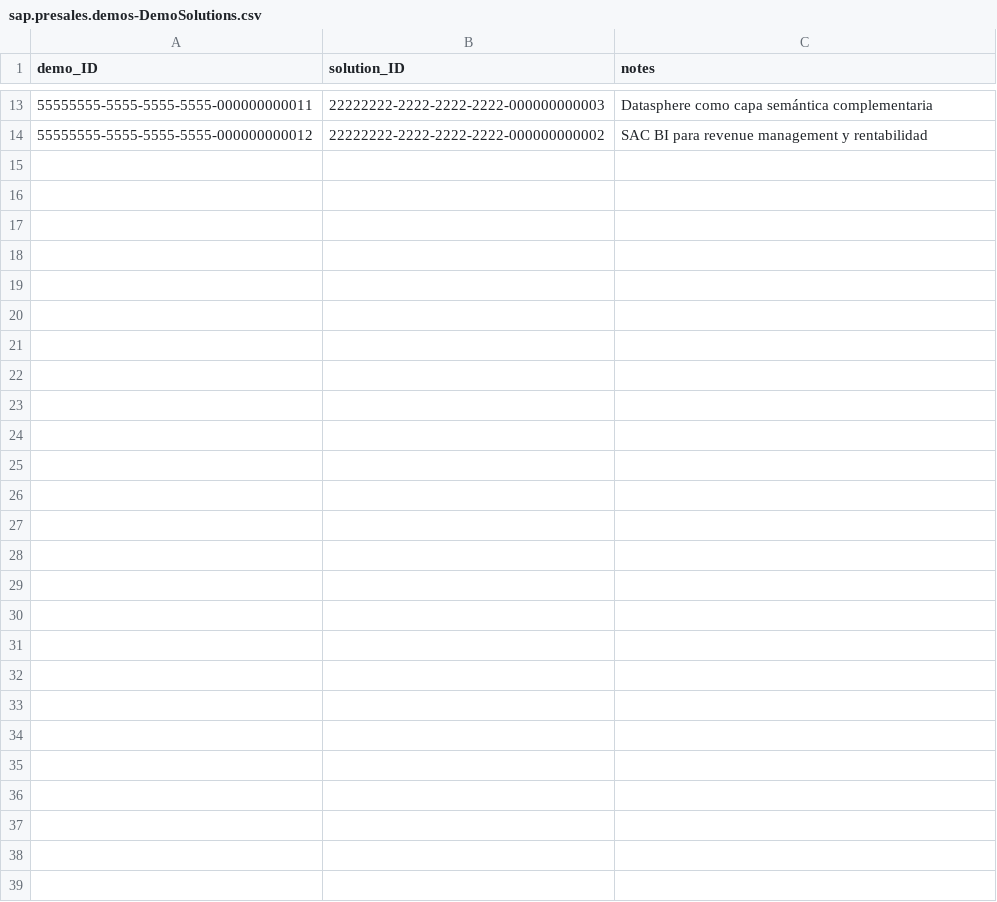
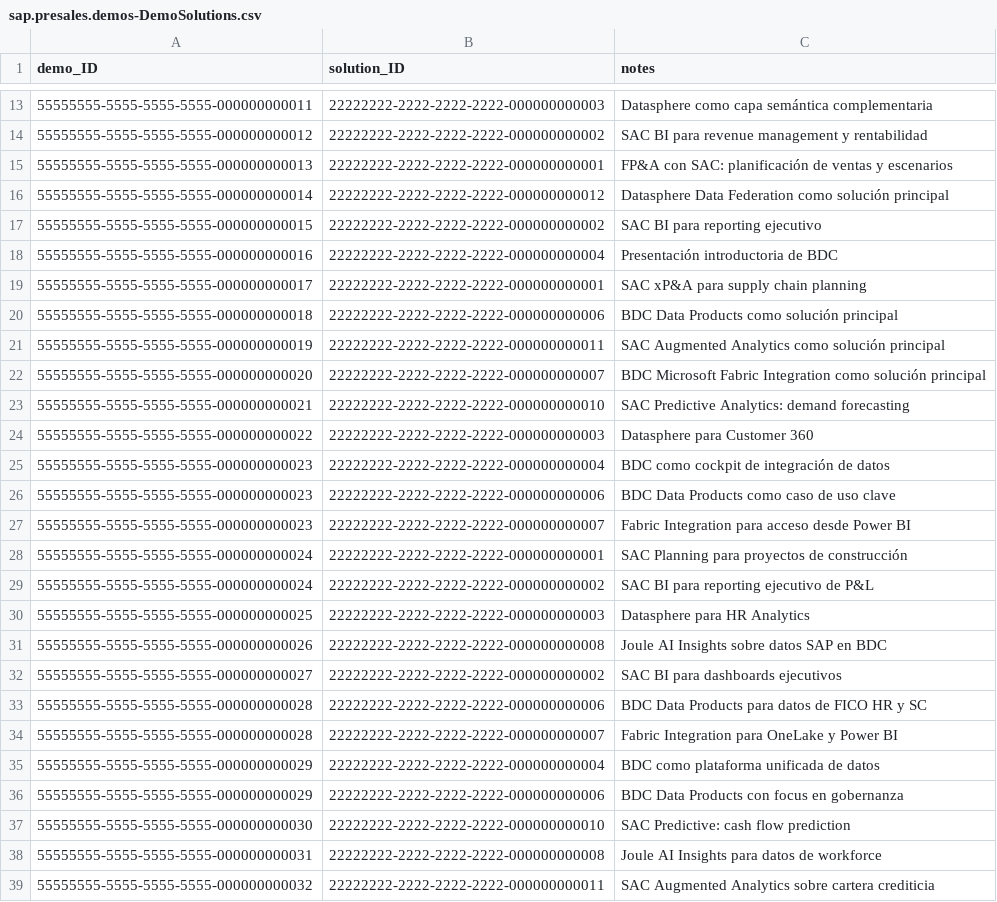
Before and after one commit to javierdonoso88/sap-presales-demos-repo, a CSV file: db/data/sap.presales.demos-DemoSolutions.csv, drawn as a sheet; only a part is shown, gaps mark what is left out; the diff names each change by its address in the sheet, - before the commit and + after, or states it on an @@ line.

```diff
--- a/db/data/sap.presales.demos-DemoSolutions.csv
+++ b/db/data/sap.presales.demos-DemoSolutions.csv
+row 15: 55555555-5555-5555-5555-000000000013 | 22222222-2222-2222-2222-000000000001 | FP&A con SAC: planificación de ventas y escenarios
+row 16: 55555555-5555-5555-5555-000000000014 | 22222222-2222-2222-2222-000000000012 | Datasphere Data Federation como solución principal
+row 17: 55555555-5555-5555-5555-000000000015 | 22222222-2222-2222-2222-000000000002 | SAC BI para reporting ejecutivo
+row 18: 55555555-5555-5555-5555-000000000016 | 22222222-2222-2222-2222-000000000004 | Presentación introductoria de BDC
+row 19: 55555555-5555-5555-5555-000000000017 | 22222222-2222-2222-2222-000000000001 | SAC xP&A para supply chain planning
+row 20: 55555555-5555-5555-5555-000000000018 | 22222222-2222-2222-2222-000000000006 | BDC Data Products como solución principal
+row 21: 55555555-5555-5555-5555-000000000019 | 22222222-2222-2222-2222-000000000011 | SAC Augmented Analytics como solución principal
+row 22: 55555555-5555-5555-5555-000000000020 | 22222222-2222-2222-2222-000000000007 | BDC Microsoft Fabric Integration como solución principal
+row 23: 55555555-5555-5555-5555-000000000021 | 22222222-2222-2222-2222-000000000010 | SAC Predictive Analytics: demand forecasting
+row 24: 55555555-5555-5555-5555-000000000022 | 22222222-2222-2222-2222-000000000003 | Datasphere para Customer 360
+row 25: 55555555-5555-5555-5555-000000000023 | 22222222-2222-2222-2222-000000000004 | BDC como cockpit de integración de datos
+row 26: 55555555-5555-5555-5555-000000000023 | 22222222-2222-2222-2222-000000000006 | BDC Data Products como caso de uso clave
+row 27: 55555555-5555-5555-5555-000000000023 | 22222222-2222-2222-2222-000000000007 | Fabric Integration para acceso desde Power BI
+row 28: 55555555-5555-5555-5555-000000000024 | 22222222-2222-2222-2222-000000000001 | SAC Planning para proyectos de construcción
+row 29: 55555555-5555-5555-5555-000000000024 | 22222222-2222-2222-2222-000000000002 | SAC BI para reporting ejecutivo de P&L
+row 30: 55555555-5555-5555-5555-000000000025 | 22222222-2222-2222-2222-000000000003 | Datasphere para HR Analytics
+row 31: 55555555-5555-5555-5555-000000000026 | 22222222-2222-2222-2222-000000000008 | Joule AI Insights sobre datos SAP en BDC
+row 32: 55555555-5555-5555-5555-000000000027 | 22222222-2222-2222-2222-000000000002 | SAC BI para dashboards ejecutivos
+row 33: 55555555-5555-5555-5555-000000000028 | 22222222-2222-2222-2222-000000000006 | BDC Data Products para datos de FICO HR y SC
+row 34: 55555555-5555-5555-5555-000000000028 | 22222222-2222-2222-2222-000000000007 | Fabric Integration para OneLake y Power BI
+row 35: 55555555-5555-5555-5555-000000000029 | 22222222-2222-2222-2222-000000000004 | BDC como plataforma unificada de datos
+row 36: 55555555-5555-5555-5555-000000000029 | 22222222-2222-2222-2222-000000000006 | BDC Data Products con focus en gobernanza
+row 37: 55555555-5555-5555-5555-000000000030 | 22222222-2222-2222-2222-000000000010 | SAC Predictive: cash flow prediction
+row 38: 55555555-5555-5555-5555-000000000031 | 22222222-2222-2222-2222-000000000008 | Joule AI Insights para datos de workforce
+row 39: 55555555-5555-5555-5555-000000000032 | 22222222-2222-2222-2222-000000000011 | SAC Augmented Analytics sobre cartera crediticia
```
Also changed, not shown: db/data/sap.presales.demos-Clients.csv, db/data/sap.presales.demos-DemoClients.csv, 6 other files.
